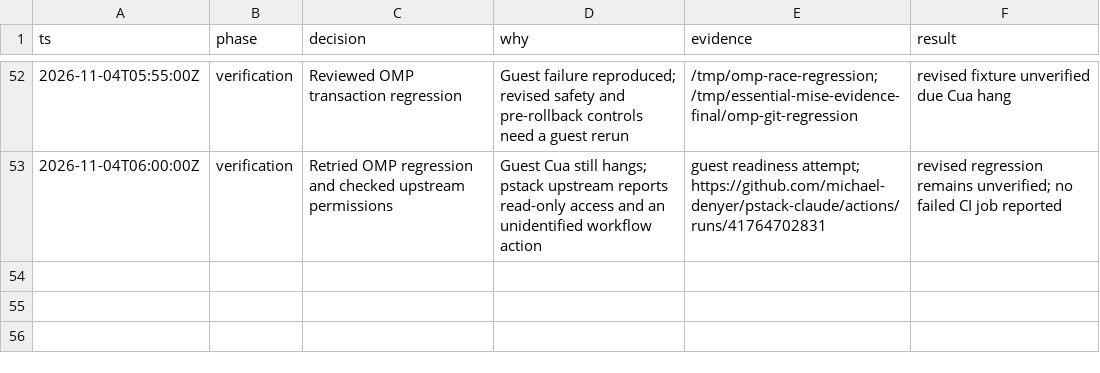
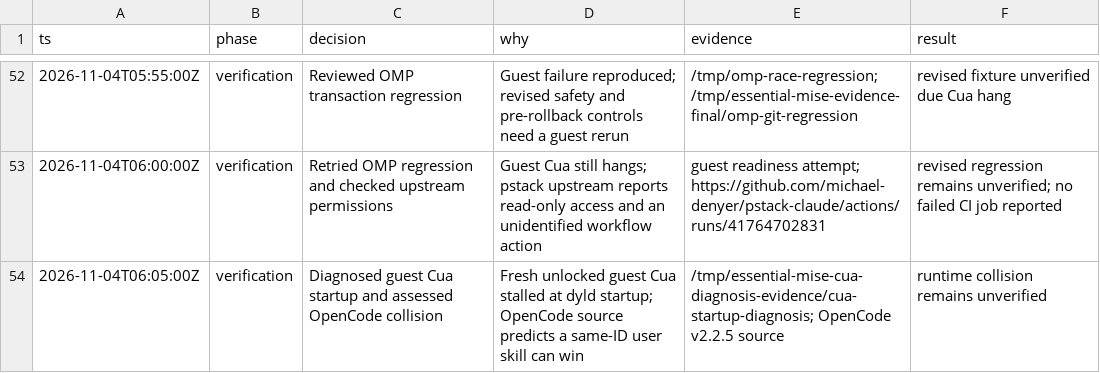
Before and after one commit to donbeave/essential-mise, a TSV file: .audit/plugin-compatibility.tsv, drawn as a sheet; only a part is shown, gaps mark what is left out; the diff names each change by its address in the sheet, - before the commit and + after, or states it on an @@ line.

```diff
--- a/.audit/plugin-compatibility.tsv
+++ b/.audit/plugin-compatibility.tsv
+row 54: 2026-11-04T06:05:00Z | verification | Diagnosed guest Cua startup and assessed OpenCode collision | Fresh unlocked guest Cua stalled at dyld startup; OpenCode source predicts a same-ID user skill can win | /tmp/essential-mise-cua-diagnosis-evidence/cua-startup-diagnosis; OpenCode v2.2.5 source | runtime collision remains unverified
```
Also changed, not shown: 1 other file.
